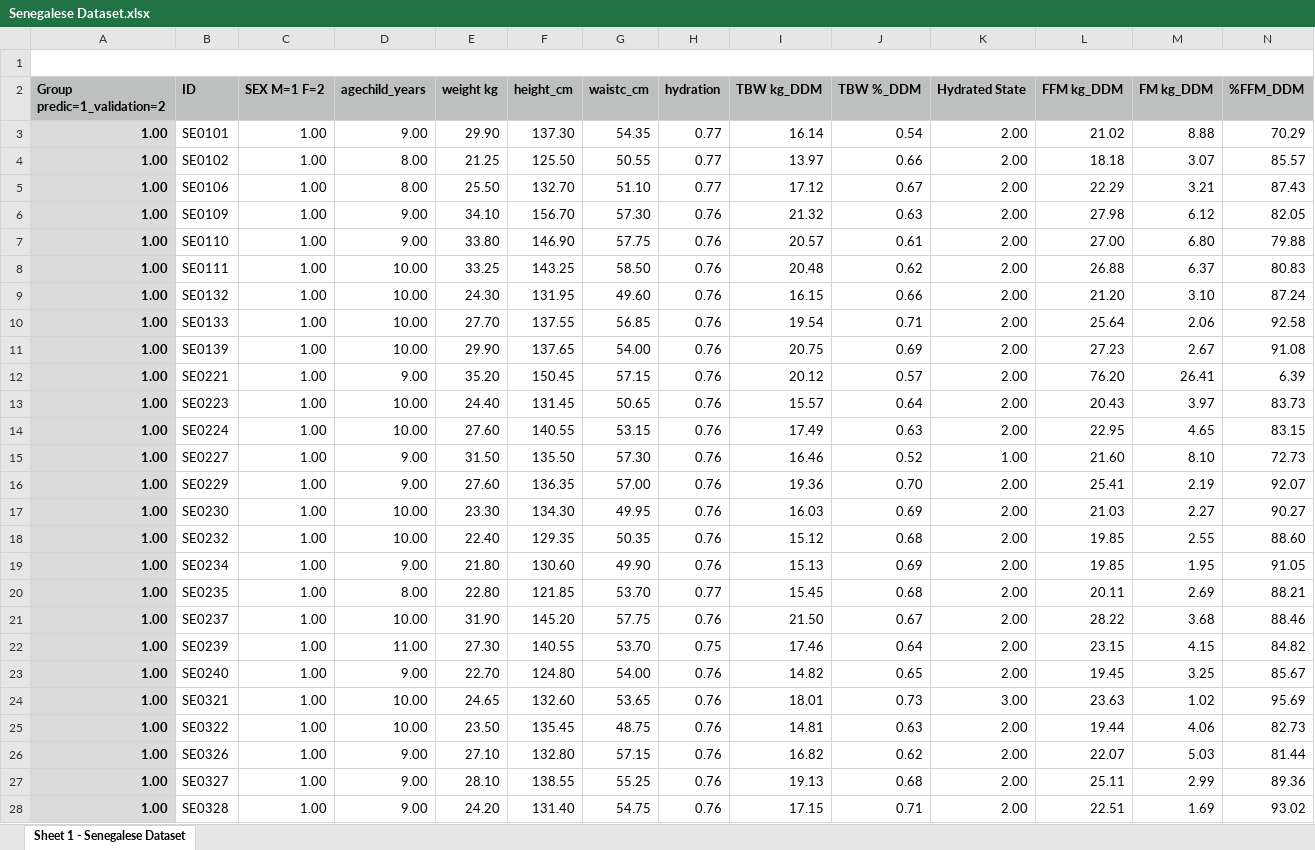
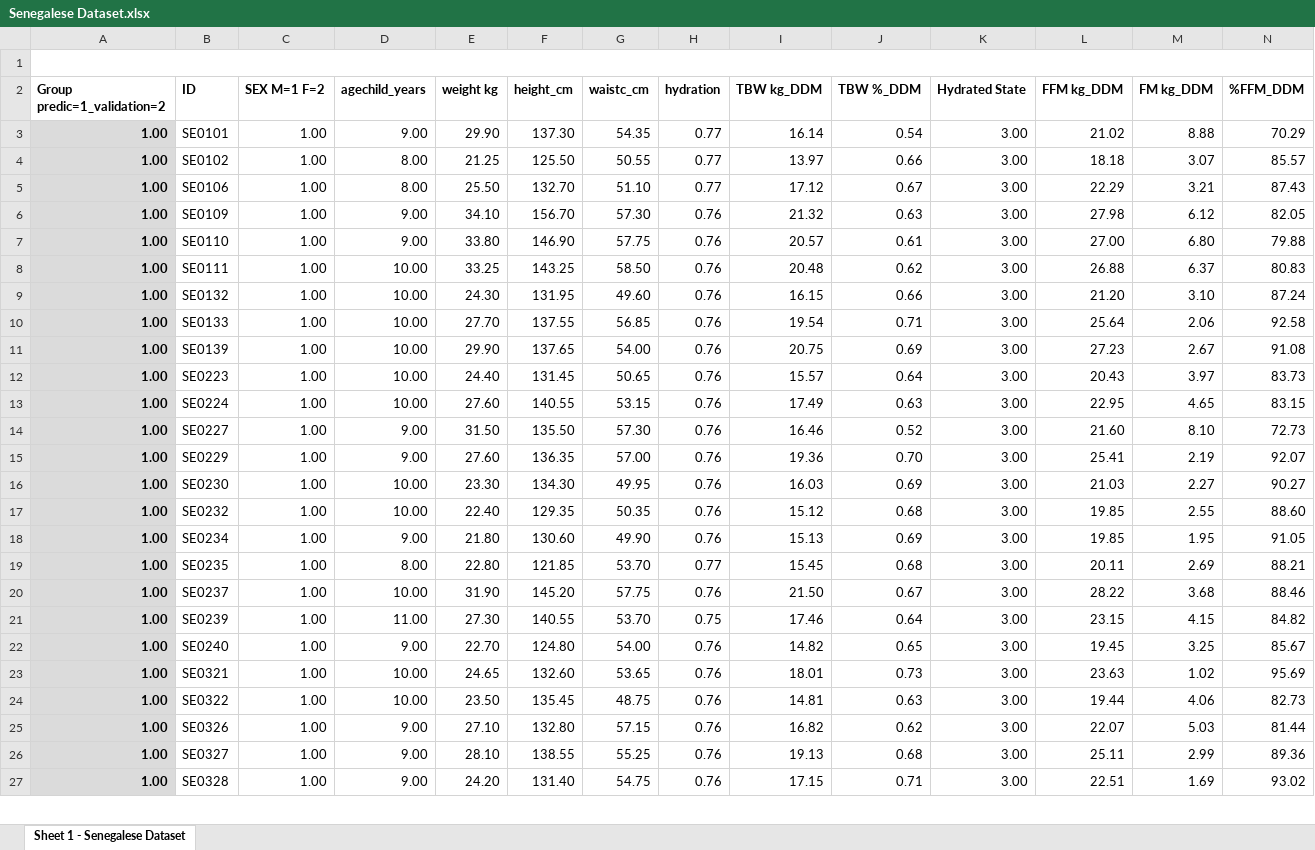
Before and after one commit to Kai-ChengTsou/AquaCheck, an Excel workbook: MLTesting - Hamza/Datasets/Senegalese Dataset.xlsx, sheet Sheet 1 - Senegalese Dataset, drawn as a sheet; only a part is shown; values as stored, in another font and other column widths than the file's, no borders; charts and pictures not drawn; removed rows and columns are numbered as before the commit, all else as after; rows hold the shown columns only; the diff covers the shown part only; the diff names each change by its address in the sheet, - before the commit and + after, or states it on an @@ line.

Commit message:
LR on Senegalese and on Collected datasets

```diff
--- a/MLTesting - Hamza/Datasets/Senegalese Dataset.xlsx (sheet Sheet 1 - Senegalese Dataset)
+++ b/MLTesting - Hamza/Datasets/Senegalese Dataset.xlsx (sheet Sheet 1 - Senegalese Dataset)
-A2:N2 fill: #BDC0BF
+A2:N2 fill: none
-K3:K11 (Hydrated State): 2.00
+K3:K11 (Hydrated State): 3.00
-row 12: 1.00 | SE0221 | 1.00 | 9.00 | 35.20 | 150.45 | 57.15 | 0.76 | 20.12 | 0.57 | 2.00 | 76.20 | 26.41 | 6.39
-K12:K13 (Hydrated State): 2.00
+K12:K13 (Hydrated State): 3.00
-K14 (Hydrated State): 1.00
+K14 (Hydrated State): 3.00
-K15:K22 (Hydrated State): 2.00
+K15:K22 (Hydrated State): 3.00
-K24:K27 (Hydrated State): 2.00
+K24:K27 (Hydrated State): 3.00
```
Also changed, not shown: 1 removed row, 120 edited cells and cell formats elsewhere in this sheet, formulas that keep their value, charts or pictures, MLTesting - Hamza/Datasets/Collected Dataset.xlsx, 6 other files.
